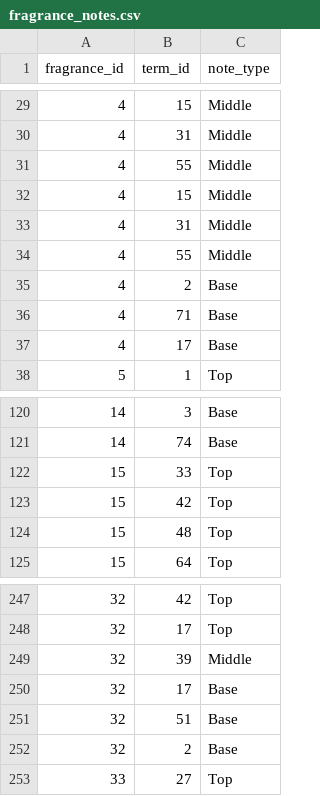
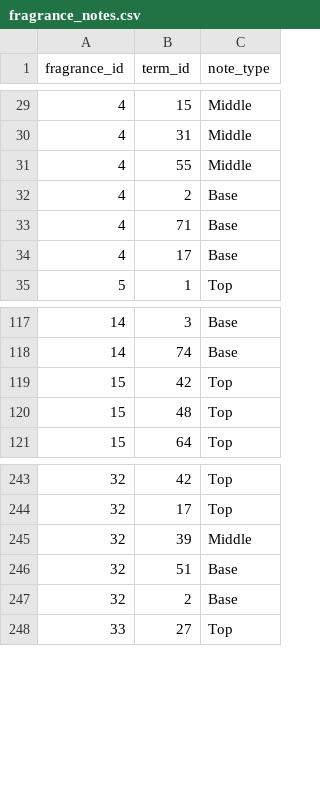
Before and after one commit to channieduffman/fragrant, a CSV file: server/db/seeds/data/fragrance_notes.csv, drawn as a sheet; only a part is shown, gaps mark what is left out; the diff names each change by its address in the sheet, - before the commit and + after, or states it on an @@ line.

```diff
--- a/server/db/seeds/data/fragrance_notes.csv
+++ b/server/db/seeds/data/fragrance_notes.csv
-row 32: 4 | 15 | Middle
-row 33: 4 | 31 | Middle
-row 34: 4 | 55 | Middle
-row 122: 15 | 33 | Top
-row 250: 32 | 17 | Base
```
Also changed, not shown: 7 other files.
